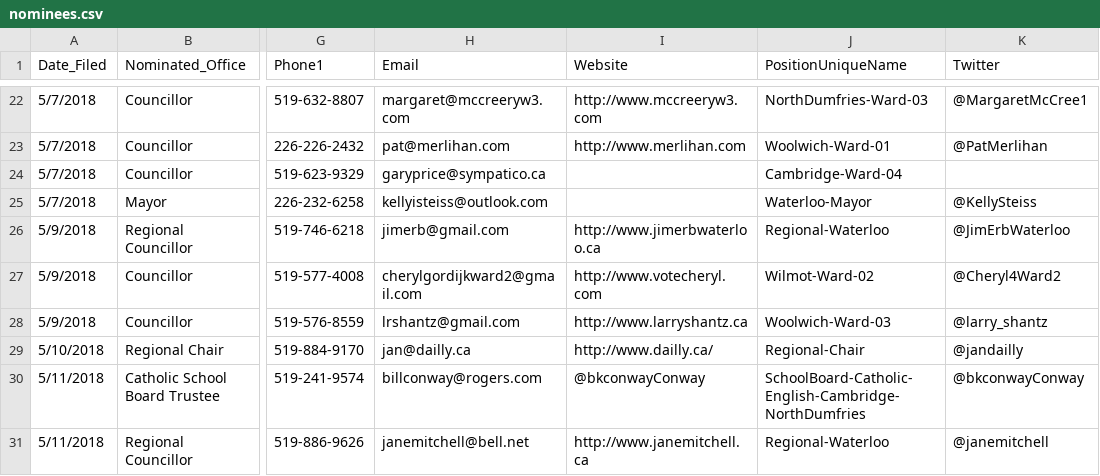
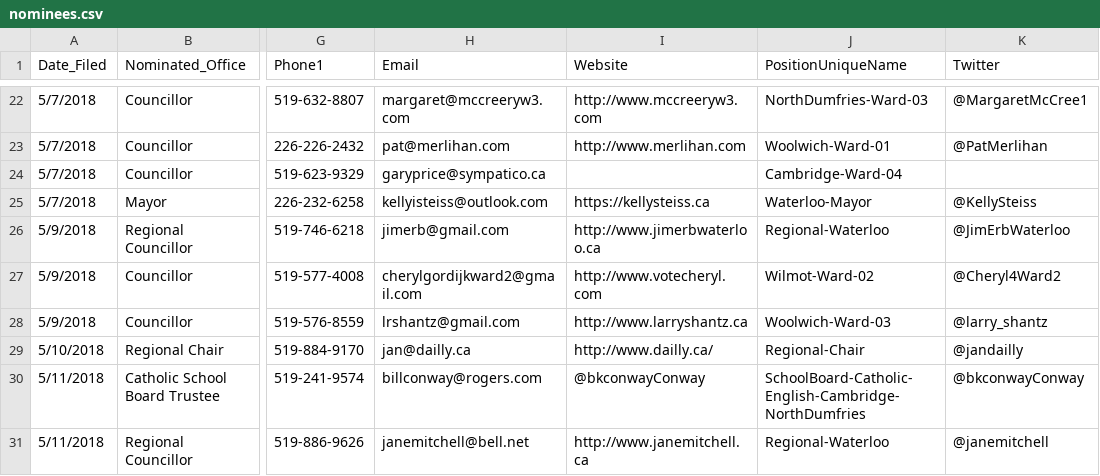
Before and after one commit to s-kennedy/wr-votes, a CSV file: _data/sync/nominees.csv, drawn as a sheet; only a part is shown, gaps mark what is left out; the diff names each change by its address in the sheet, - before the commit and + after, or states it on an @@ line.

Commit message:
Add Kelly Steiss website too.

```diff
--- a/_data/sync/nominees.csv
+++ b/_data/sync/nominees.csv
-I25 (Website): (empty)
+I25 (Website): https://kellysteiss.ca
```
